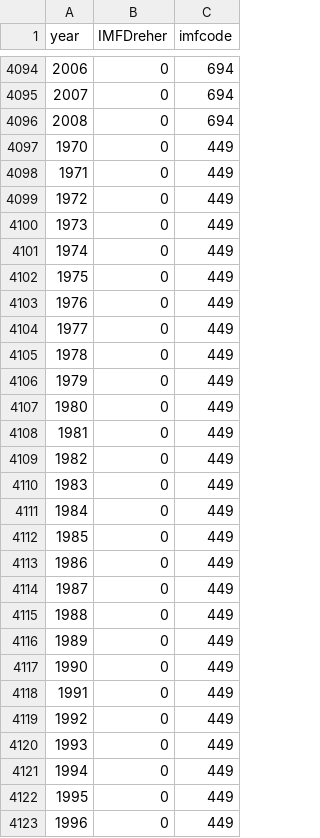
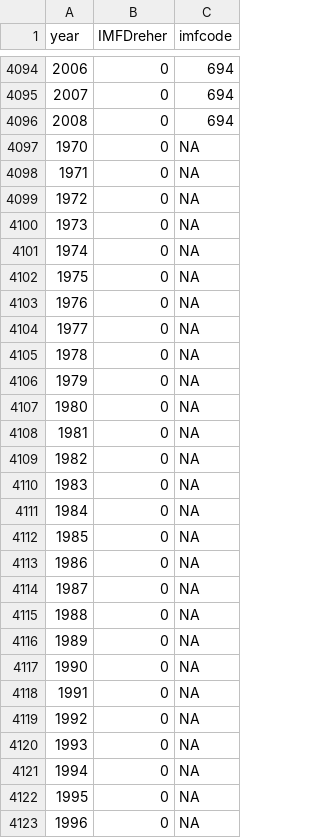
Before and after one commit to FGCH/amcData, a CSV file: MainData/CleanedPartial/IMFData.csv, drawn as a sheet; only a part is shown, gaps mark what is left out; the diff covers the shown part only.

```diff
--- a/MainData/CleanedPartial/IMFData.csv
+++ b/MainData/CleanedPartial/IMFData.csv
@@ -4096,28 +4096,28 @@
 "2008",0,694
-"1970",0,449
-"1971",0,449
-"1972",0,449
-"1973",0,449
-"1974",0,449
-"1975",0,449
-"1976",0,449
-"1977",0,449
-"1978",0,449
-"1979",0,449
-"1980",0,449
-"1981",0,449
-"1982",0,449
-"1983",0,449
-"1984",0,449
-"1985",0,449
-"1986",0,449
-"1987",0,449
-"1988",0,449
-"1989",0,449
-"1990",0,449
-"1991",0,449
-"1992",0,449
-"1993",0,449
-"1994",0,449
-"1995",0,449
-"1996",0,449
+"1970",0,NA
+"1971",0,NA
+"1972",0,NA
+"1973",0,NA
+"1974",0,NA
+"1975",0,NA
+"1976",0,NA
+"1977",0,NA
+"1978",0,NA
+"1979",0,NA
+"1980",0,NA
+"1981",0,NA
+"1982",0,NA
+"1983",0,NA
+"1984",0,NA
+"1985",0,NA
+"1986",0,NA
+"1987",0,NA
+"1988",0,NA
+"1989",0,NA
+"1990",0,NA
+"1991",0,NA
+"1992",0,NA
+"1993",0,NA
+"1994",0,NA
+"1995",0,NA
+"1996",0,NA
```
Also changed, not shown: 12 edited cells elsewhere in this file, MainData/CleanedPartial/AMCFull.csv, MainData/CleanedPartial/UdsData.csv, 29 other files.
